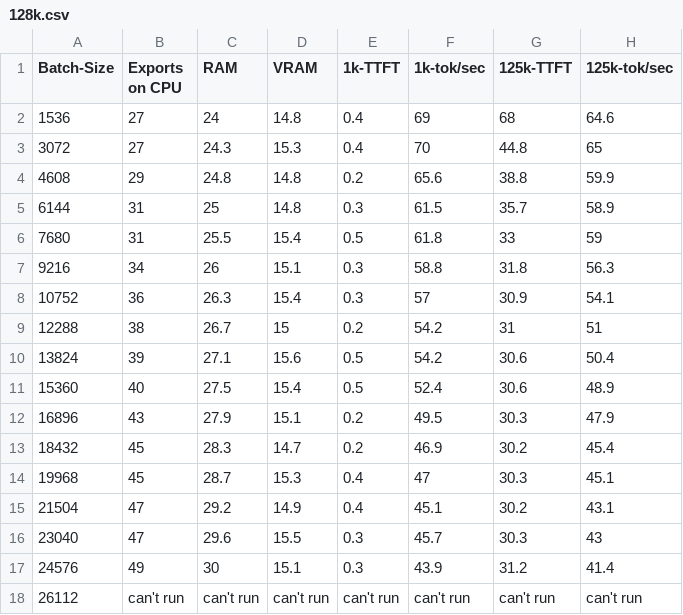
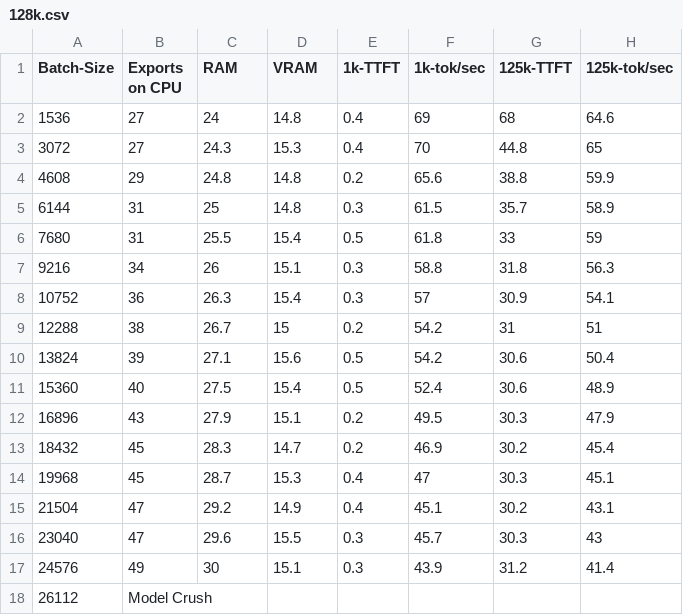
Before and after one commit to Yshalom/research-local-llm-for-claude, a CSV file: raw-testing-data/NVIDIA-Nemotron-3-Nano-30B-A3B-Q4_K_M/KV-Cache-FP16/128k.csv, drawn as a sheet.

Commit message:
timing for nemotron-3-nano multiple context lengths {128k, 256k, 512k} multiple KV cache quantization levels {FP16, Q8_0, Q4_0}

```diff
--- a/raw-testing-data/NVIDIA-Nemotron-3-Nano-30B-A3B-Q4_K_M/KV-Cache-FP16/128k.csv
+++ b/raw-testing-data/NVIDIA-Nemotron-3-Nano-30B-A3B-Q4_K_M/KV-Cache-FP16/128k.csv
@@ -17,2 +17,2 @@ Batch-Size, Exports on CPU, RAM, VRAM, 1k-TTFT, 1k-tok/sec, 125k-TTFT, 125k-tok/
 24576,49,30,15.1,0.3,43.9,31.2,41.4
-26112,can't run,can't run,can't run,can't run,can't run,can't run,can't run
+26112,Model Crush,,,,,,
```
Also changed, not shown: 8 other files.
